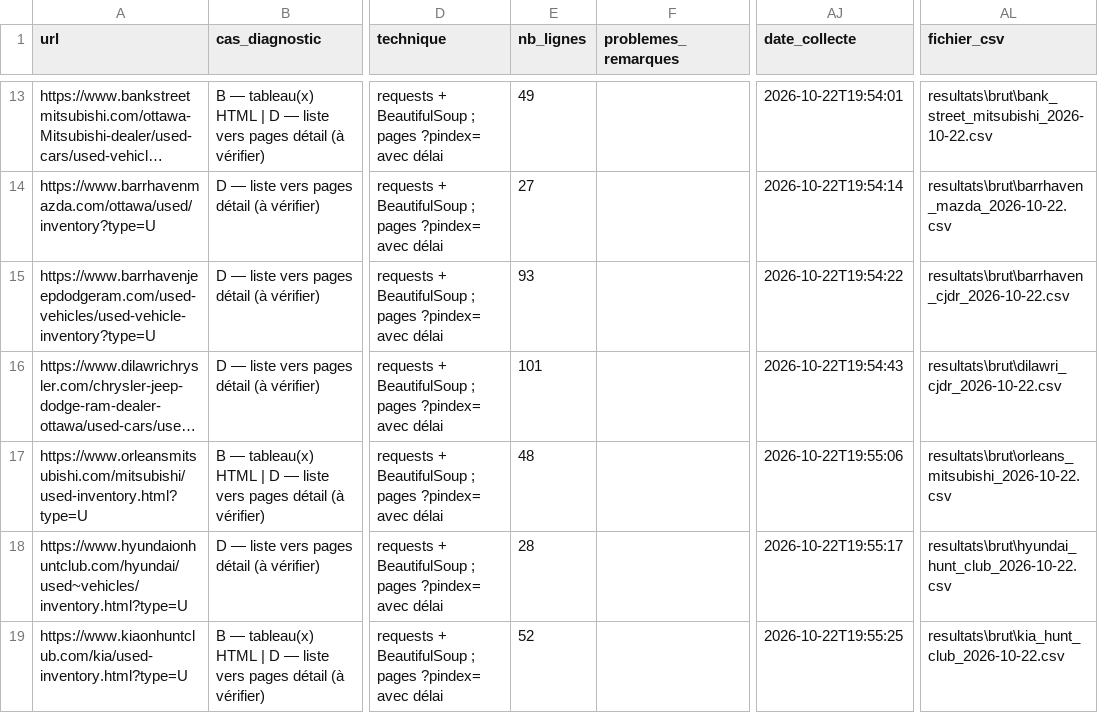
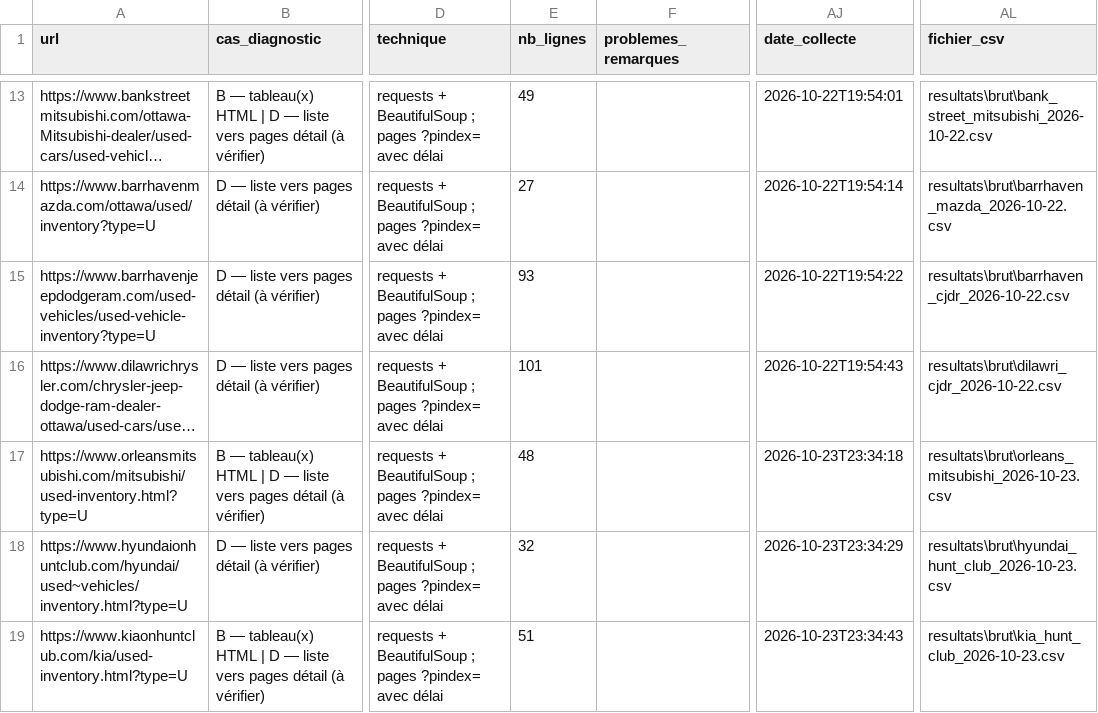
Before and after one commit to lezoul/Projet_UA2_ETL, a CSV file: resultats/journal_tests.csv, drawn as a sheet; only a part is shown, gaps mark what is left out; long unchanged cells end in …; the diff names each change by its address in the sheet, - before the commit and + after, or states it on an @@ line.

```diff
--- a/resultats/journal_tests.csv
+++ b/resultats/journal_tests.csv
-AJ17 (date_collecte): 2026-10-22T19:55:06
+AJ17 (date_collecte): 2026-10-23T23:34:18
-AL17 (fichier_csv): resultats\brut\orleans_mitsubishi_2026-10-22.csv
+AL17 (fichier_csv): resultats\brut\orleans_mitsubishi_2026-10-23.csv
-E18 (nb_lignes): 28
+E18 (nb_lignes): 32
-AJ18 (date_collecte): 2026-10-22T19:55:17
+AJ18 (date_collecte): 2026-10-23T23:34:29
-AL18 (fichier_csv): resultats\brut\hyundai_hunt_club_2026-10-22.csv
+AL18 (fichier_csv): resultats\brut\hyundai_hunt_club_2026-10-23.csv
-E19 (nb_lignes): 52
+E19 (nb_lignes): 51
-AJ19 (date_collecte): 2026-10-22T19:55:25
+AJ19 (date_collecte): 2026-10-23T23:34:43
-AL19 (fichier_csv): resultats\brut\kia_hunt_club_2026-10-22.csv
+AL19 (fichier_csv): resultats\brut\kia_hunt_club_2026-10-23.csv
```
Also changed, not shown: resultats/niv_decodes_vpic.csv, resultats/rapport_qualite.csv, 10 other files.
